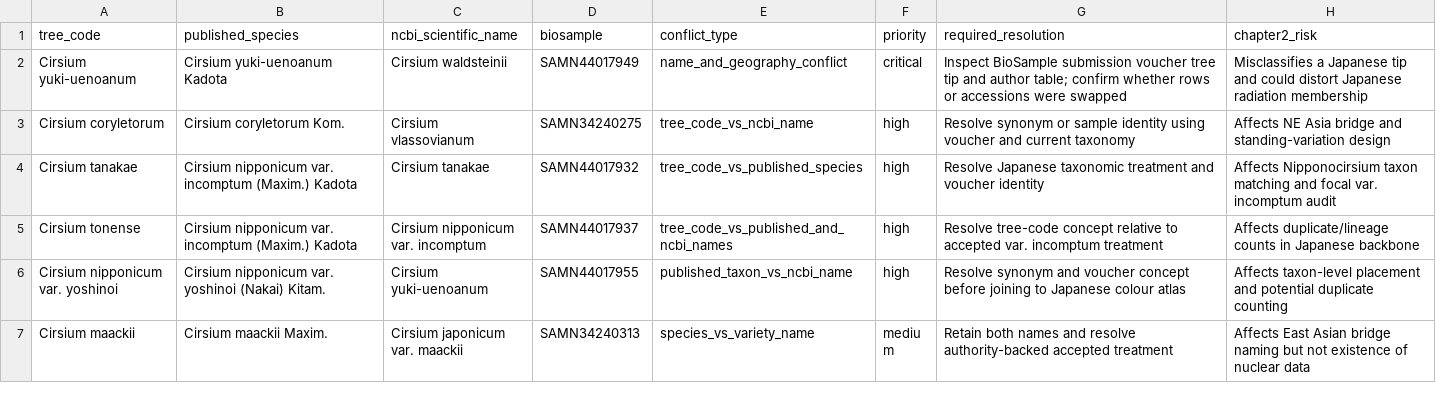
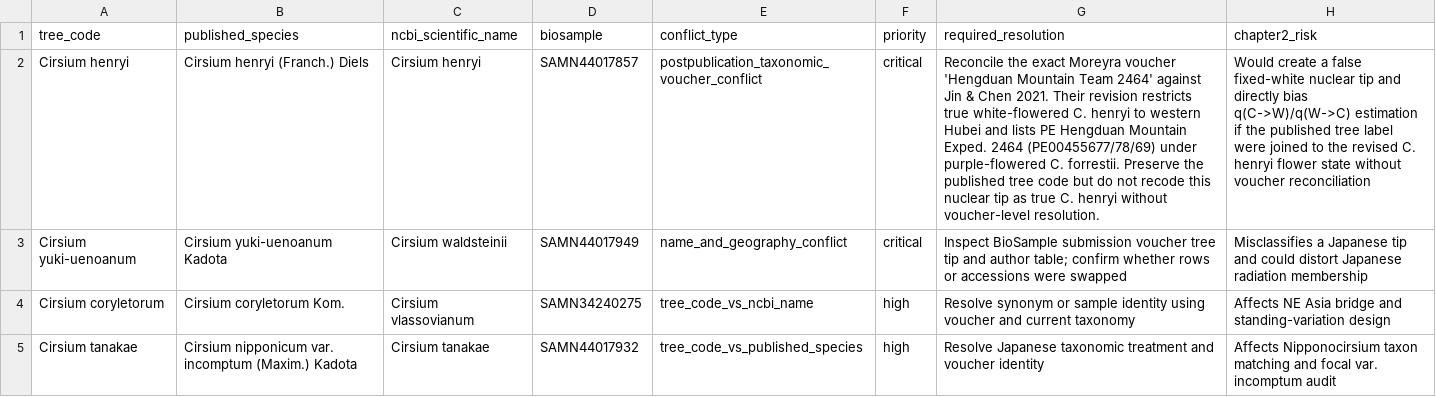
Before and after one commit to zuizui0223/EAzami, a CSV file: data/evidence/moreyra2025_name_conflicts_priority_2026-08-10.csv, drawn as a sheet; only a part is shown; the shorter side is filled out with more unchanged rows; the diff names each change by its address in the sheet, - before the commit and + after, or states it on an @@ line.

Commit message:
Flag Moreyra Cirsium henryi voucher misidentification risk

```diff
--- a/data/evidence/moreyra2025_name_conflicts_priority_2026-08-10.csv
+++ b/data/evidence/moreyra2025_name_conflicts_priority_2026-08-10.csv
+row 2: Cirsium henryi | Cirsium henryi (Franch.) Diels | Cirsium henryi | SAMN44017857 | postpublication_taxonomic_voucher_conflict | critical | Reconcile the exact Moreyra voucher 'Hengduan Mountain Team 2464' against Jin & Chen 2021. Their revision restricts true white-flowered C. henryi to western Hubei and lists PE Hengduan Mountain Exped. 2464 (PE00455677/78/69) under purple-flowered C. forrestii. Preserve the published tree code but do not recode this nuclear tip as true C. henryi without voucher-level resolution. | Would create a false fixed-white nuclear tip and directly bias q(C->W)/q(W->C) estimation if the published tree label were joined to the revised C. henryi flower state without voucher reconciliation
```
